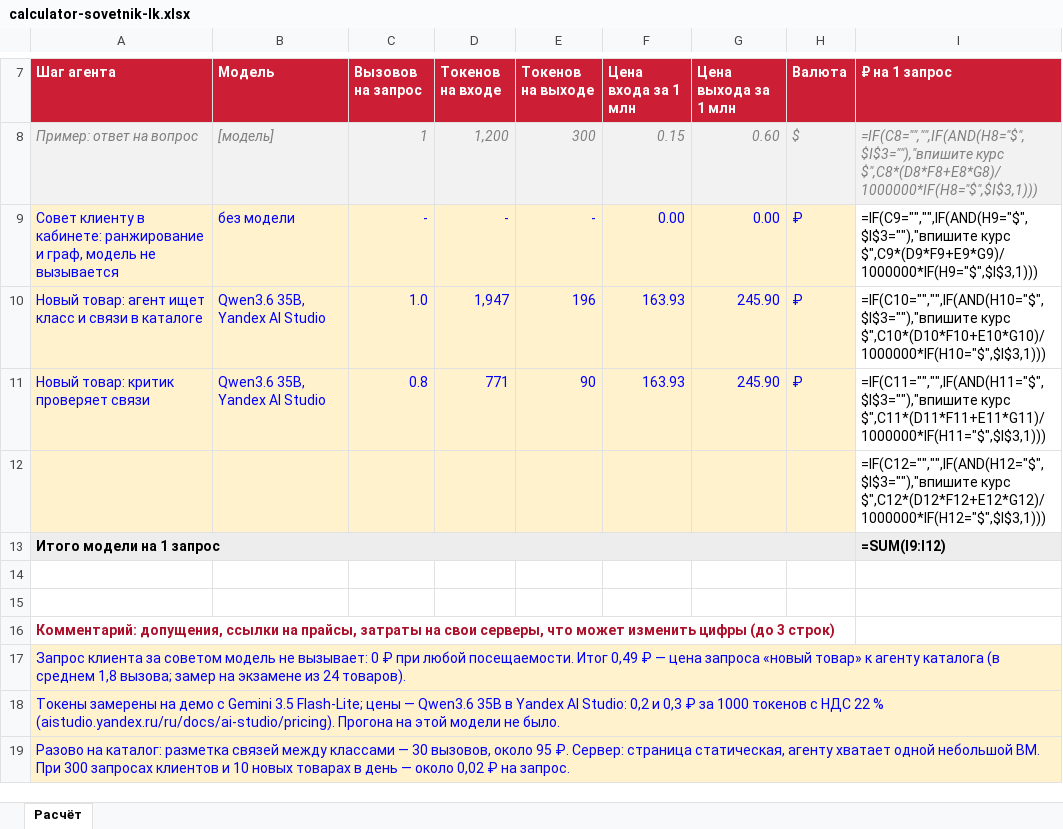
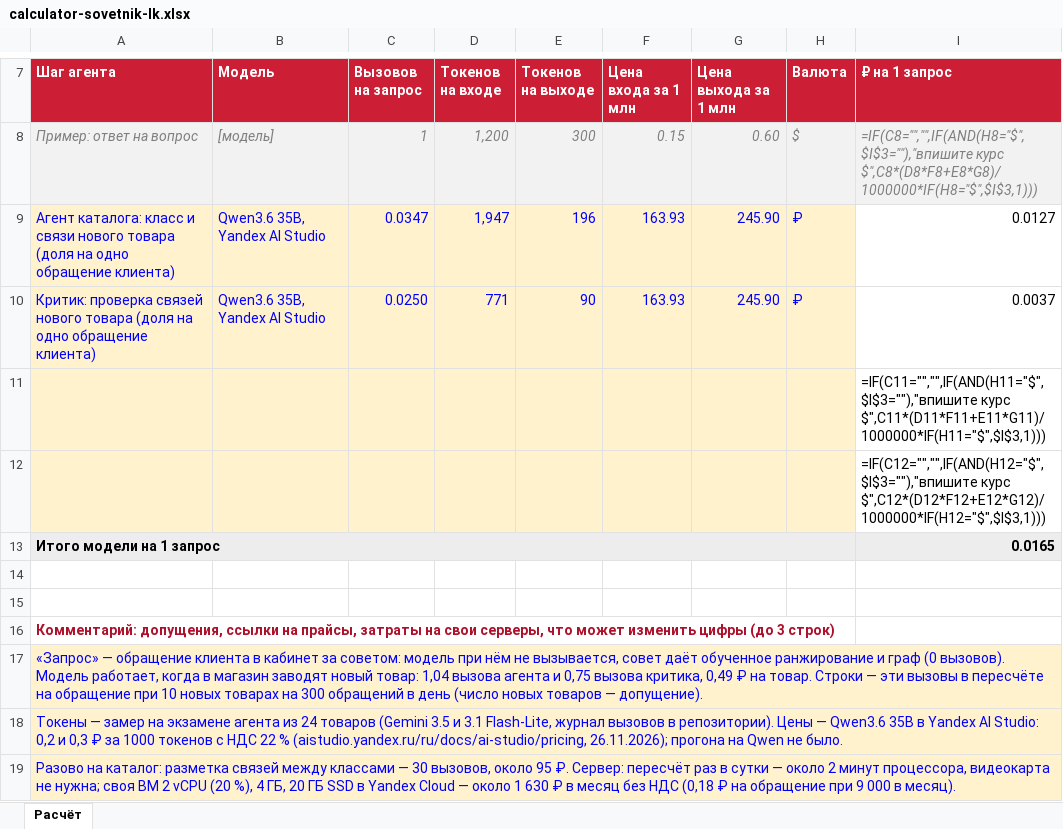
Before and after one commit to matbcontrol/sovetnik-lk, an Excel workbook: submission/calculator-sovetnik-lk.xlsx, sheet Расчёт, drawn as a sheet; only a part is shown, gaps mark what is left out; values as stored, in another font and other column widths than the file's, no borders; formulas without a stored value are shown as written; removed rows and columns are numbered as before the commit, all else as after; the diff names each change by its address in the sheet, - before the commit and + after, or states it on an @@ line.

```diff
--- a/submission/calculator-sovetnik-lk.xlsx (sheet Расчёт)
+++ b/submission/calculator-sovetnik-lk.xlsx (sheet Расчёт)
-row 9: Совет клиенту в кабинете: ранжирование и граф, модель не вызывается | без модели | - | - | - | 0.00 | 0.00 | ₽ | =IF(C9="","",IF(AND(H9="$",$I$3=""),"впишите курс $",C9*(D9*F9+E9*G9)/1000000*IF(H9="$",$I$3,1)))
-A9 (Шаг агента): Новый товар: агент ищет класс и связи в каталоге
+A9 (Шаг агента): Агент каталога: класс и связи нового товара (доля на одно обращение клиента)
-C9 (Вызовов на запрос): 1.0
+C9 (Вызовов на запрос): 0.0347
-I9 (₽ на 1 запрос): =IF(C10="","",IF(AND(H10="$",$I$3=""),"впишите курс $",C10*(D10*F10+E10*G10)/1000000*IF(H10="$",$I$3,1)))
+I9 (₽ на 1 запрос): 0.0127
-A10 (Шаг агента): Новый товар: критик проверяет связи
+A10 (Шаг агента): Критик: проверка связей нового товара (доля на одно обращение клиента)
-C10 (Вызовов на запрос): 0.8
+C10 (Вызовов на запрос): 0.0250
-I10 (₽ на 1 запрос): =IF(C11="","",IF(AND(H11="$",$I$3=""),"впишите курс $",C11*(D11*F11+E11*G11)/1000000*IF(H11="$",$I$3,1)))
+I10 (₽ на 1 запрос): 0.0037
+row 11:  |  |  |  |  |  |  |  | =IF(C11="","",IF(AND(H11="$",$I$3=""),"впишите курс $",C11*(D11*F11+E11*G11)/1000000*IF(H11="$",$I$3,1)))
-I13 (₽ на 1 запрос): =SUM(I9:I12)
+I13 (₽ на 1 запрос): 0.0165
-A17 (Шаг агента): Запрос клиента за советом модель не вызывает: 0 ₽ при любой посещаемости. Итог 0,49 ₽ — цена запроса «новый товар» к агенту каталога (в среднем 1,8 вызова; замер на экзамене из 24 товаров).
+A17 (Шаг агента): «Запрос» — обращение клиента в кабинет за советом: модель при нём не вызывается, совет даёт обученное ранжирование и граф (0 вызовов). Модель работает, когда в магазин заводят новый товар: 1,04 вызова агента и 0,75 вызова критика, 0,49 ₽ на товар. Строки — эти вызовы в пересчёте на обращение при 10 новых товарах на 300 обращений в день (число новых товаров — допущение).
-A18 (Шаг агента): Токены замерены на демо с Gemini 3.5 Flash-Lite; цены — Qwen3.6 35B в Yandex AI Studio: 0,2 и 0,3 ₽ за 1000 токенов с НДС 22 % (aistudio.yandex.ru/ru/docs/ai-studio/pricing). Прогона на этой модели не было.
+A18 (Шаг агента): Токены — замер на экзамене агента из 24 товаров (Gemini 3.5 и 3.1 Flash-Lite, журнал вызовов в репозитории). Цены — Qwen3.6 35B в Yandex AI Studio: 0,2 и 0,3 ₽ за 1000 токенов с НДС 22 % (aistudio.yandex.ru/ru/docs/ai-studio/pricing, 26.11.2026); прогона на Qwen не было.
-A19 (Шаг агента): …₽. Сервер: страница статическая, агенту хватает одной небольшой ВМ. При 300 запросах клиентов и 10 новых товарах в день — около 0,02 ₽ на запрос.
+A19 (Шаг агента): …₽. Сервер: пересчёт раз в сутки — около 2 минут процессора, видеокарта не нужна; своя ВМ 2 vCPU (20 %), 4 ГБ, 20 ГБ SSD в Yandex Cloud — около 1 630 ₽ в месяц без НДС (0,18 ₽ на обращение при 9 000 в месяц).
```
Also changed, not shown: 1 other file.
